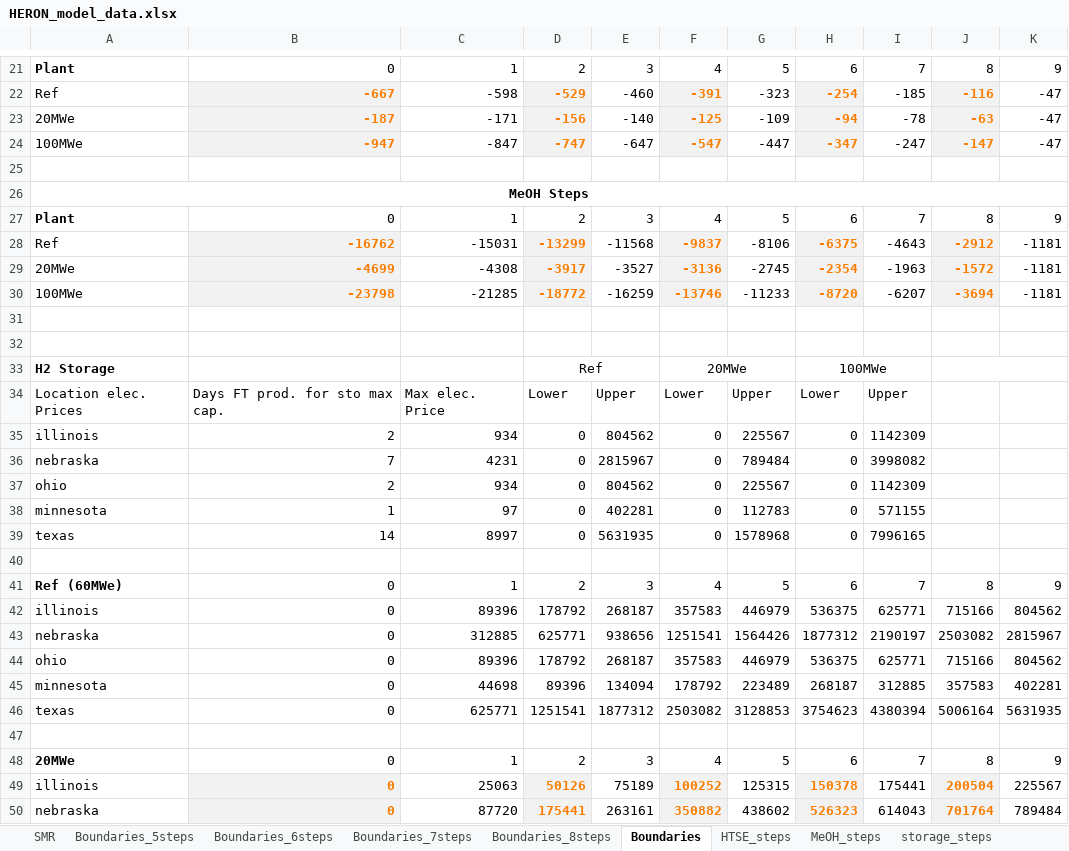
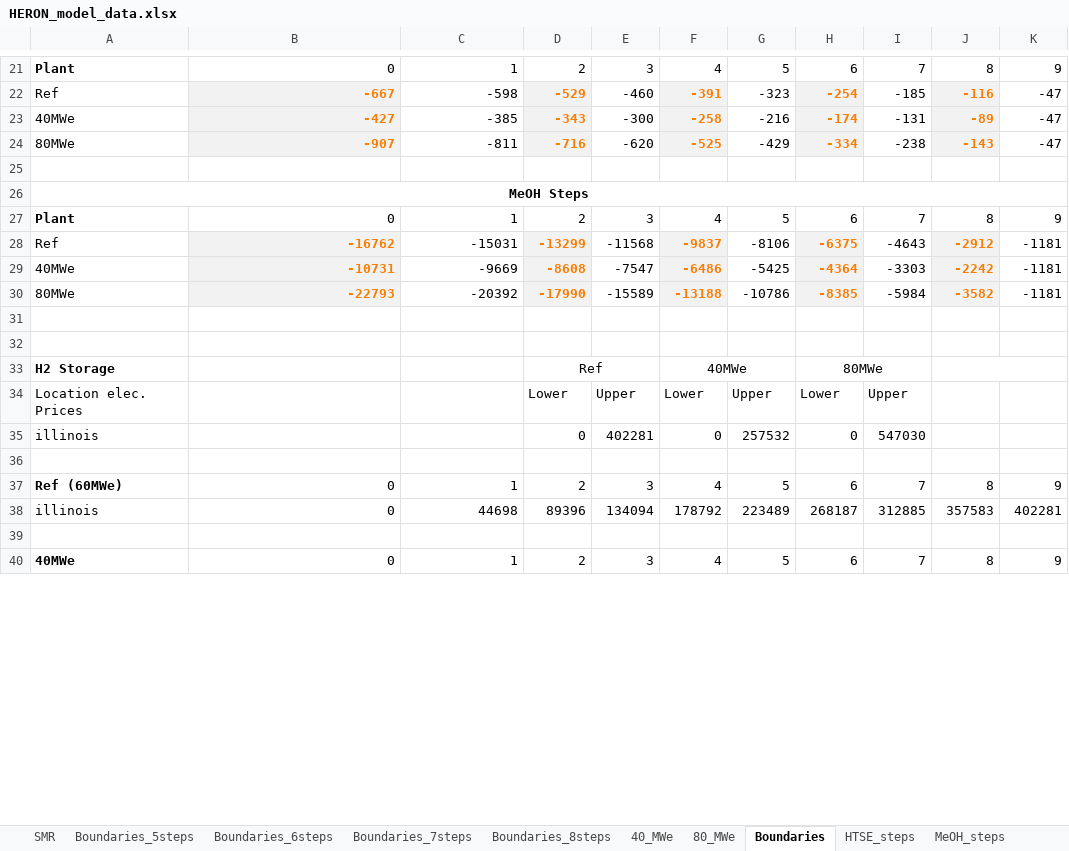
Before and after one commit to mgarrouste/FORCE, an Excel workbook: use_cases/SMR_MeOH_2023/data/HERON_model_data.xlsx, sheet Boundaries, drawn as a sheet; only a part is shown, gaps mark what is left out; values as stored, in another font and other column widths than the file's, no borders; removed rows and columns are numbered as before the commit, all else as after; the diff covers the shown part only; the diff names each change by its address in the sheet, - before the commit and + after, or states it on an @@ line.

```diff
--- a/use_cases/SMR_MeOH_2023/data/HERON_model_data.xlsx (sheet Boundaries)
+++ b/use_cases/SMR_MeOH_2023/data/HERON_model_data.xlsx (sheet Boundaries)
+sheet tab: 40_MWe
+sheet tab: 80_MWe
-row 23: 20MWe | -187 | -171 | -156 | -140 | -125 | -109 | -94 | -78 | -63 | -47
-row 24: 100MWe | -947 | -847 | -747 | -647 | -547 | -447 | -347 | -247 | -147 | -47
+row 23: 40MWe | -427 | -385 | -343 | -300 | -258 | -216 | -174 | -131 | -89 | -47
+row 24: 80MWe | -907 | -811 | -716 | -620 | -525 | -429 | -334 | -238 | -143 | -47
-row 29: 20MWe | -4699 | -4308 | -3917 | -3527 | -3136 | -2745 | -2354 | -1963 | -1572 | -1181
-row 30: 100MWe | -23798 | -21285 | -18772 | -16259 | -13746 | -11233 | -8720 | -6207 | -3694 | -1181
+row 29: 40MWe | -10731 | -9669 | -8608 | -7547 | -6486 | -5425 | -4364 | -3303 | -2242 | -1181
+row 30: 80MWe | -22793 | -20392 | -17990 | -15589 | -13188 | -10786 | -8385 | -5984 | -3582 | -1181
-F33: 20MWe
+F33: 40MWe
-H33: 100MWe
+H33: 80MWe
-B34: Days FT prod. for sto max cap.
+B34: (empty)
-C34: Max elec. Price
+C34: (empty)
-B35: 2
+B35: (empty)
-C35: 934
+C35: (empty)
-E35: 804562
+E35: 402281
-G35: 225567
+G35: 257532
-I35: 1142309
+I35: 547030
-row 36: nebraska | 7 | 4231 | 0 | 2815967 | 0 | 789484 | 0 | 3998082
-row 37: ohio | 2 | 934 | 0 | 804562 | 0 | 225567 | 0 | 1142309
-row 38: minnesota | 1 | 97 | 0 | 402281 | 0 | 112783 | 0 | 571155
-row 39: texas | 14 | 8997 | 0 | 5631935 | 0 | 1578968 | 0 | 7996165
-row 42: illinois | 0 | 89396 | 178792 | 268187 | 357583 | 446979 | 536375 | 625771 | 715166 | 804562
-row 43: nebraska | 0 | 312885 | 625771 | 938656 | 1251541 | 1564426 | 1877312 | 2190197 | 2503082 | 2815967
-row 44: ohio | 0 | 89396 | 178792 | 268187 | 357583 | 446979 | 536375 | 625771 | 715166 | 804562
-A38: minnesota
+A38: illinois
-row 46: texas | 0 | 625771 | 1251541 | 1877312 | 2503082 | 3128853 | 3754623 | 4380394 | 5006164 | 5631935
-A40: 20MWe
+A40: 40MWe
-row 49: illinois | 0 | 25063 | 50126 | 75189 | 100252 | 125315 | 150378 | 175441 | 200504 | 225567
-row 50: nebraska | 0 | 87720 | 175441 | 263161 | 350882 | 438602 | 526323 | 614043 | 701764 | 789484
```
Also changed, not shown: 4 added rows, 10 removed rows and 1 edited cell elsewhere in this sheet, sheet storage_steps, sheet Boundaries_8steps, sheet Boundaries_7steps, sheet Boundaries_6steps, sheet Boundaries_5steps, sheet HTSE_steps, 1 more sheet, formulas that keep their value, 11 other files.
